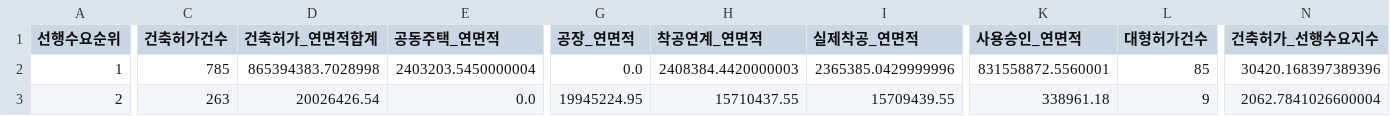
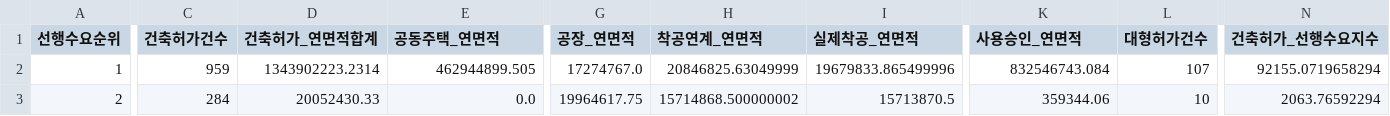
Before and after one commit to Ronaldooh123/steel-demand-report, a CSV file: data/cache/archhub_basis_region_summary_latest.csv, drawn as a sheet; only a part is shown, gaps mark what is left out; the diff covers the shown part only; the diff names each change by its address in the sheet, - before the commit and + after, or states it on an @@ line.

```diff
--- a/data/cache/archhub_basis_region_summary_latest.csv
+++ b/data/cache/archhub_basis_region_summary_latest.csv
-C2 (건축허가건수): 785
+C2 (건축허가건수): 959
-D2 (건축허가_연면적합계): 865394383.7028998
+D2 (건축허가_연면적합계): 1343902223.2314
-E2 (공동주택_연면적): 2403203.5450000004
+E2 (공동주택_연면적): 462944899.505
-G2 (공장_연면적): 0.0
+G2 (공장_연면적): 17274767.0
-H2 (착공연계_연면적): 2408384.4420000003
+H2 (착공연계_연면적): 20846825.63049999
-I2 (실제착공_연면적): 2365385.0429999996
+I2 (실제착공_연면적): 19679833.865499996
-K2 (사용승인_연면적): 831558872.5560001
+K2 (사용승인_연면적): 832546743.084
-L2 (대형허가건수): 85
+L2 (대형허가건수): 107
-N2 (건축허가_선행수요지수): 30420.168397389396
+N2 (건축허가_선행수요지수): 92155.0719658294
-C3 (건축허가건수): 263
+C3 (건축허가건수): 284
-D3 (건축허가_연면적합계): 20026426.54
+D3 (건축허가_연면적합계): 20052430.33
-G3 (공장_연면적): 19945224.95
+G3 (공장_연면적): 19964617.75
-H3 (착공연계_연면적): 15710437.55
+H3 (착공연계_연면적): 15714868.500000002
-I3 (실제착공_연면적): 15709439.55
+I3 (실제착공_연면적): 15713870.5
-K3 (사용승인_연면적): 338961.18
+K3 (사용승인_연면적): 359344.06
-L3 (대형허가건수): 9
+L3 (대형허가건수): 10
-N3 (건축허가_선행수요지수): 2062.7841026600004
+N3 (건축허가_선행수요지수): 2063.76592294
```
Also changed, not shown: 149 edited cells elsewhere in this file, 2 other files.
